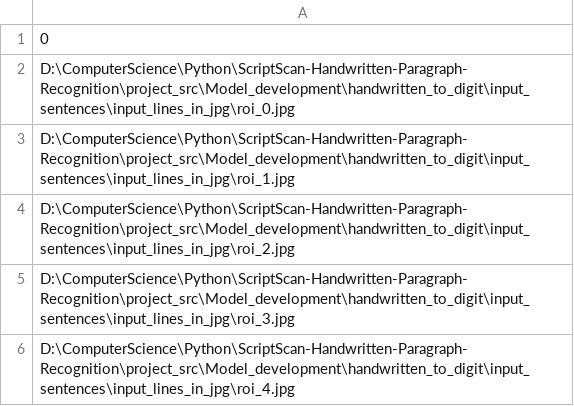
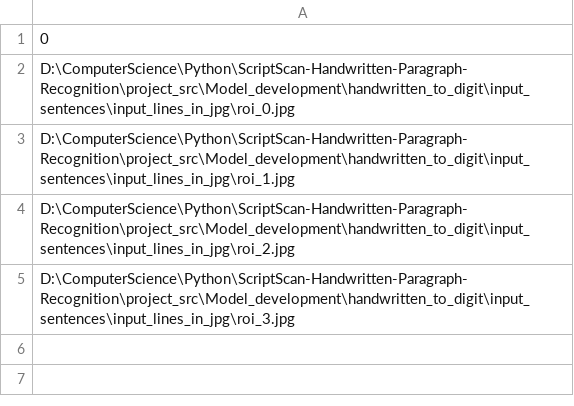
Before and after one commit to ShenzheZhu/QuickScan-Handwritten-Paragraph-Recognition, a CSV file: project_src/Model_development/handwritten_to_digit/input_sentences/input_img_paths.csv, drawn as a sheet; the diff names each change by its address in the sheet, - before the commit and + after, or states it on an @@ line.

```diff
--- a/project_src/Model_development/handwritten_to_digit/input_sentences/input_img_paths.csv
+++ b/project_src/Model_development/handwritten_to_digit/input_sentences/input_img_paths.csv
-row 6: D:\ComputerScience\Python\ScriptScan-Handwritten-Paragraph-Recognition\project_src\Model_development\handwritten_to_digit\input_sentences\input_lines_in_jpg\roi_4.jpg
```
Also changed, not shown: 6 other files.
